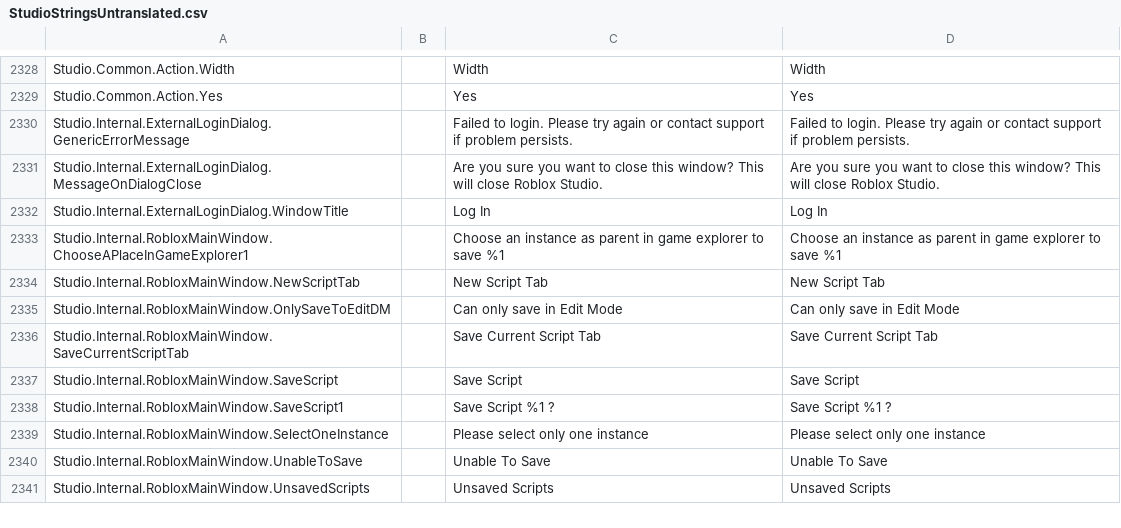
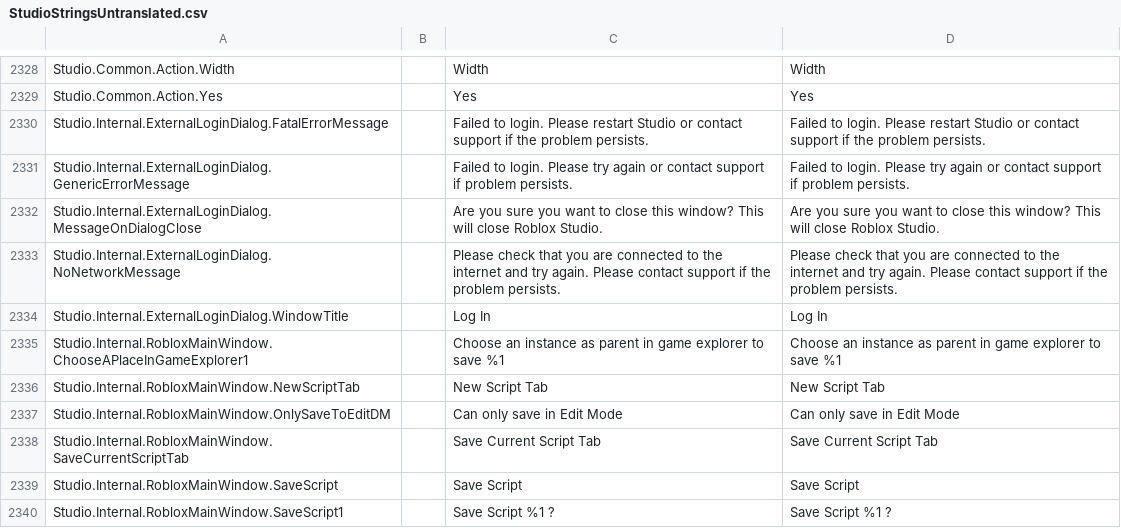
Before and after one commit to nutterthanos/Roblox-Client-Tracker, a CSV file: QtResources/Translation/StudioStringsUntranslated.csv, drawn as a sheet; only a part is shown, gaps mark what is left out; the shorter side is filled out with more unchanged rows.

```diff
--- a/QtResources/Translation/StudioStringsUntranslated.csv
+++ b/QtResources/Translation/StudioStringsUntranslated.csv
@@ -2439,4 +2439,6 @@ Studio.Common.Action.Width,,Width,Width
 Studio.Common.Action.Yes,,Yes,Yes
+Studio.Internal.ExternalLoginDialog.FatalErrorMessage,,Failed to login. Please restart Studio or contact support if the problem persists.,Failed to login. Please restart Studio or contact support if the problem persists.
 Studio.Internal.ExternalLoginDialog.GenericErrorMessage,,Failed to login. Please try again or contact support if problem persists.,Failed to login. Please try again or contact support if problem persists.
 Studio.Internal.ExternalLoginDialog.MessageOnDialogClose,,Are you sure you want to close this window? This will close Roblox Studio.,Are you sure you want to close this window? This will close Roblox Studio.
+Studio.Internal.ExternalLoginDialog.NoNetworkMessage,,Please check that you are connected to the internet and try again. Please contact support if the problem persists.,Please check that you are connected to the internet and try again. Please contact support if the problem persists.
 Studio.Internal.ExternalLoginDialog.WindowTitle,,Log In,Log In
```
Also changed, not shown: rbxManifest.csv, rbxPkgManifest.csv, 11 other files.
